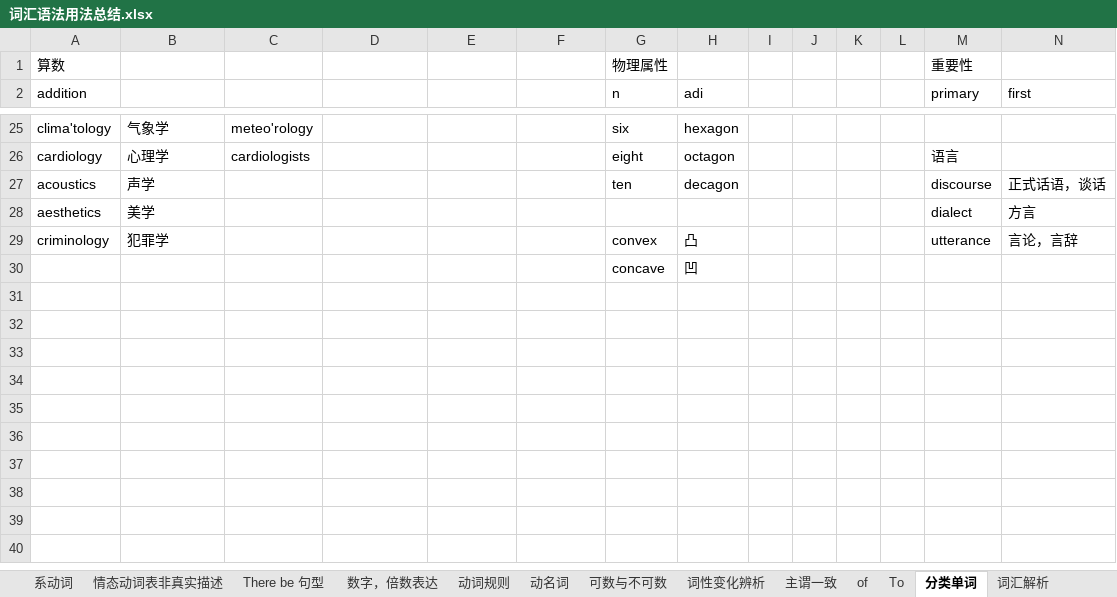
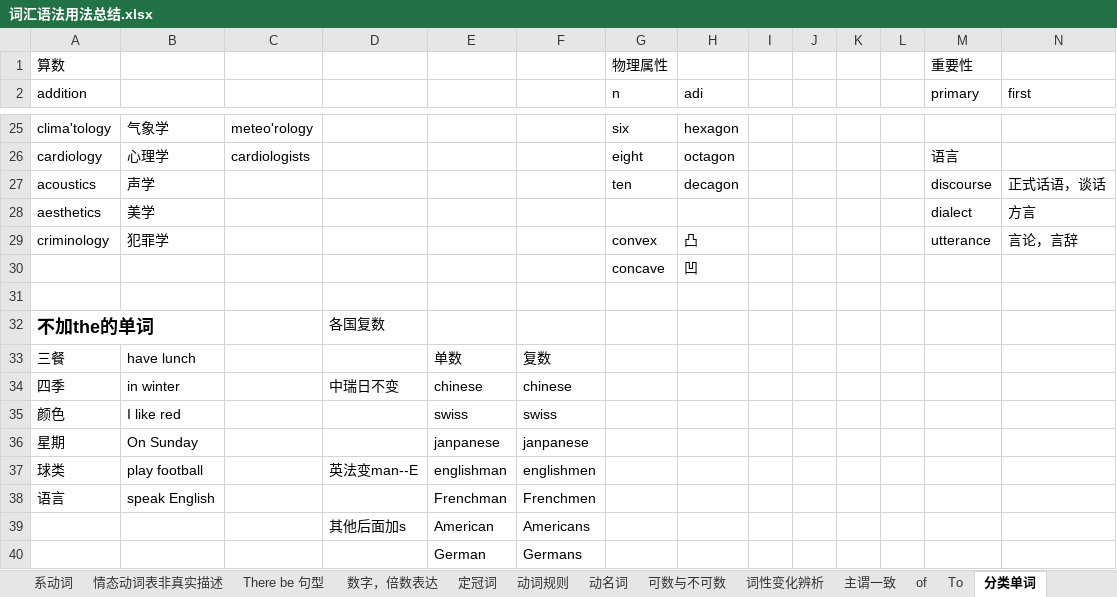
Before and after one commit to RichieRuanGH/EnglishSummary, an Excel workbook: 词汇语法用法总结.xlsx, sheet 分类单词, drawn as a sheet; only a part is shown, gaps mark what is left out; values as stored, in another font and other column widths than the file's, no borders; rows hold the shown columns only; the diff names each change by its address in the sheet, - before the commit and + after, or states it on an @@ line.

```diff
--- a/词汇语法用法总结.xlsx (sheet 分类单词)
+++ b/词汇语法用法总结.xlsx (sheet 分类单词)
+sheet tab: 定冠词
+row 31: (empty)
+row 32: 不加the的单词 |  |  | 各国复数
+row 33: 三餐 | have lunch |  |  | 单数 | 复数
+row 34: 四季 | in winter |  | 中瑞日不变 | chinese | chinese
+row 35: 颜色 | I like red |  |  | swiss | swiss
+row 36: 星期 | On Sunday |  |  | janpanese | janpanese
+row 37: 球类 | play football |  | 英法变man--E | englishman | englishmen
+row 38: 语言 | speak English |  |  | Frenchman | Frenchmen
+row 39:  |  |  | 其他后面加s | American | Americans
+row 40:  |  |  |  | German | Germans
```
Also changed, not shown: sheet 词性变化辨析, sheet 词汇解析, sheet 句子联合的方式, sheet 介词解析, sheet 固定搭配词组解析, PTE 8炸计划.xlsx, PTE RS_WFD.xlsx, 1 other file.
